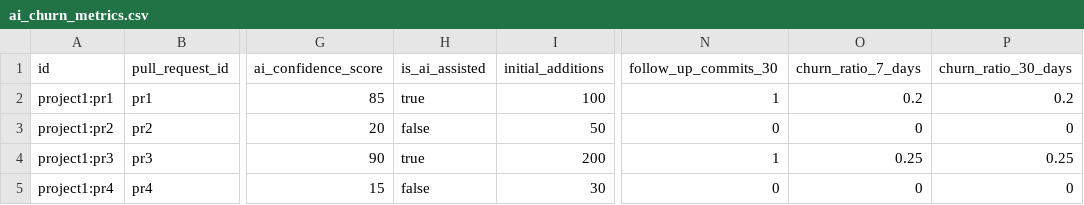
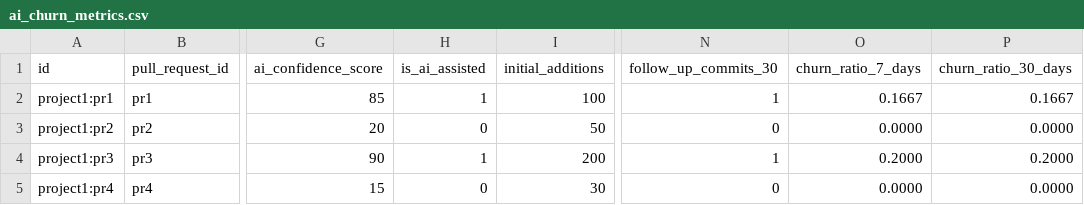
Before and after one commit to zvika-finally/incubator-devlake, a CSV file: backend/plugins/aidetector/e2e/code_churn/ai_churn_metrics.csv, drawn as a sheet; only a part is shown, gaps mark what is left out; the diff names each change by its address in the sheet, - before the commit and + after, or states it on an @@ line.

```diff
--- a/backend/plugins/aidetector/e2e/code_churn/ai_churn_metrics.csv
+++ b/backend/plugins/aidetector/e2e/code_churn/ai_churn_metrics.csv
-H2 (is_ai_assisted): true
+H2 (is_ai_assisted): 1
-O2 (churn_ratio_7_days): 0.2
+O2 (churn_ratio_7_days): 0.1667
-P2 (churn_ratio_30_days): 0.2
+P2 (churn_ratio_30_days): 0.1667
-H3 (is_ai_assisted): false
+H3 (is_ai_assisted): 0
-O3 (churn_ratio_7_days): 0
+O3 (churn_ratio_7_days): 0.0000
-P3 (churn_ratio_30_days): 0
+P3 (churn_ratio_30_days): 0.0000
-H4 (is_ai_assisted): true
+H4 (is_ai_assisted): 1
-O4 (churn_ratio_7_days): 0.25
+O4 (churn_ratio_7_days): 0.2000
-P4 (churn_ratio_30_days): 0.25
+P4 (churn_ratio_30_days): 0.2000
-H5 (is_ai_assisted): false
+H5 (is_ai_assisted): 0
-O5 (churn_ratio_7_days): 0
+O5 (churn_ratio_7_days): 0.0000
-P5 (churn_ratio_30_days): 0
+P5 (churn_ratio_30_days): 0.0000
```
Also changed, not shown: backend/plugins/aidetector/e2e/code_churn/ai_usage_signals.csv, backend/plugins/aidetector/e2e/code_churn/commit_files.csv, 3 other files.
